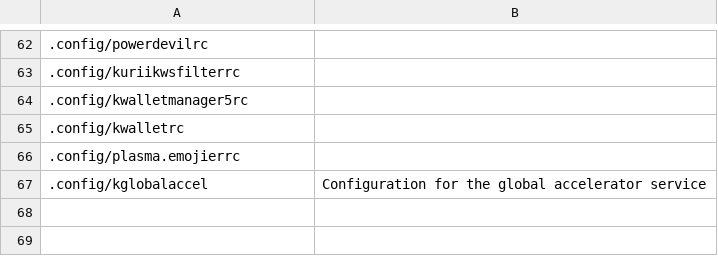
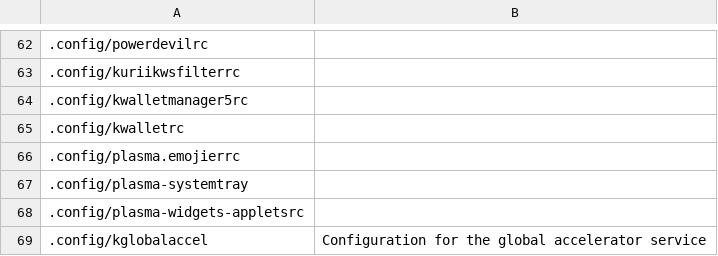
Before and after one commit to rdbeni0/kconfighelper, a CSV file: kconfighelper-db.csv, drawn as a sheet; only a part is shown, gaps mark what is left out; the diff names each change by its address in the sheet, - before the commit and + after, or states it on an @@ line.

Commit message:
DATE: 2023-07-30

```diff
--- a/kconfighelper-db.csv
+++ b/kconfighelper-db.csv
+row 67: .config/plasma-systemtray
+row 68: .config/plasma-widgets-appletsrc
```
